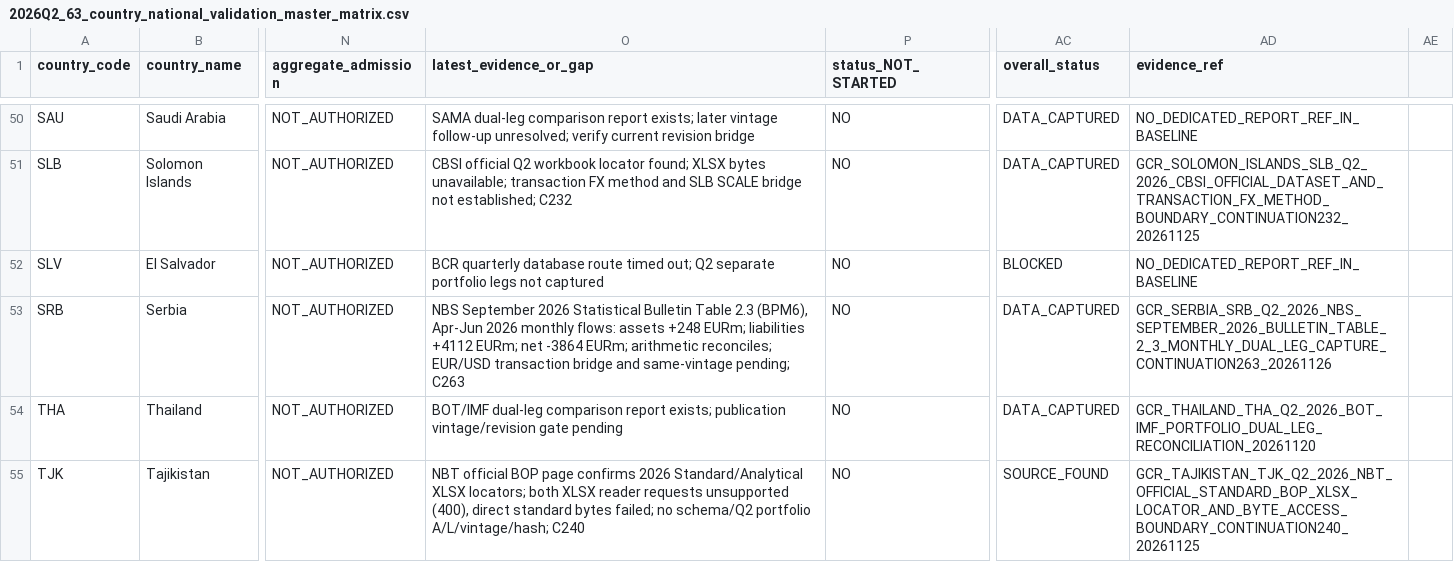
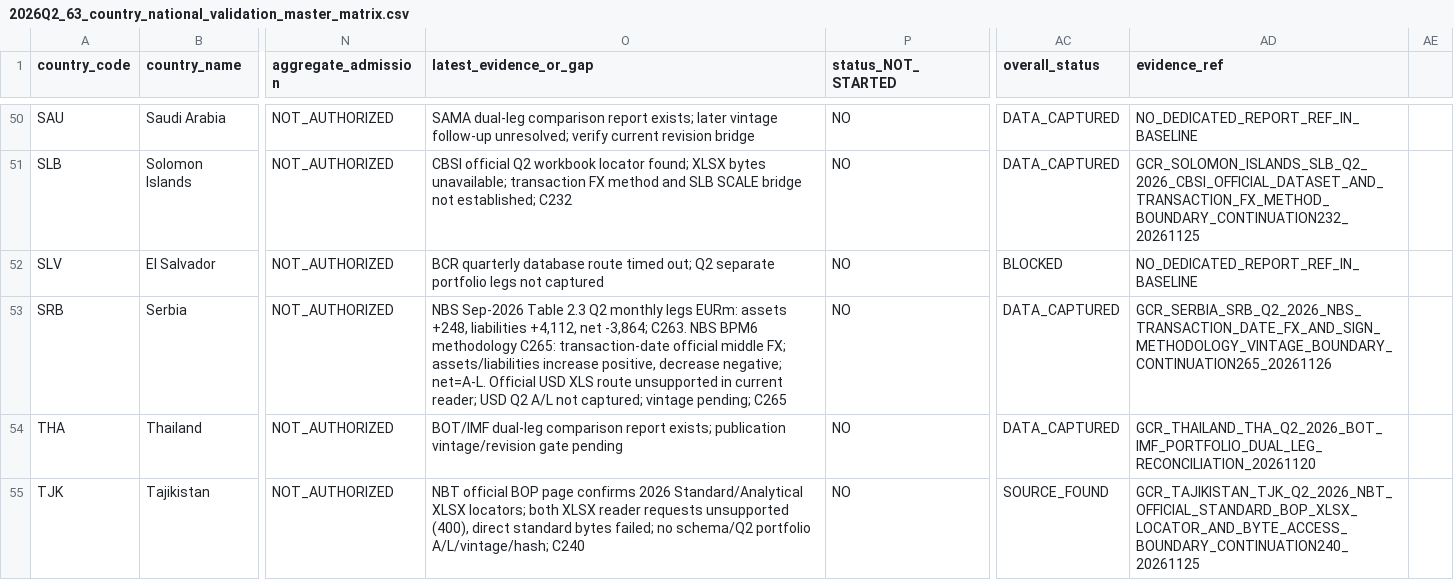
Before and after one commit to duttapalkpa-netizen/PRECISION-WIRES-NSE200-COLLECTOR, a CSV file: docs/evidence/gcr/2026Q2_63_country_national_validation_master_matrix.csv, drawn as a sheet; only a part is shown, gaps mark what is left out; the diff names each change by its address in the sheet, - before the commit and + after, or states it on an @@ line.

Commit message:
Link SRB matrix evidence to GCR C265 methodology report

```diff
--- a/docs/evidence/gcr/2026Q2_63_country_national_validation_master_matrix.csv
+++ b/docs/evidence/gcr/2026Q2_63_country_national_validation_master_matrix.csv
-O53 (latest_evidence_or_gap): NBS September 2026 Statistical Bulletin Table 2.3 (BPM6), Apr-Jun 2026 monthly flows: assets +248 EURm; liabilities +4112 EURm; net -3864 EURm; arithmetic reconciles; EUR/USD transaction bridge and same-vintage pending; C263
+O53 (latest_evidence_or_gap): NBS Sep-2026 Table 2.3 Q2 monthly legs EURm: assets +248, liabilities +4,112, net -3,864; C263. NBS BPM6 methodology C265: transaction-date official middle FX; assets/liabilities increase positive, decrease negative; net=A-L. Official USD XLS route unsupported in current reader; USD Q2 A/L not captured; vintage pending; C265
-AD53 (evidence_ref): GCR_SERBIA_SRB_Q2_2026_NBS_SEPTEMBER_2026_BULLETIN_TABLE_2_3_MONTHLY_DUAL_LEG_CAPTURE_CONTINUATION263_20261126
+AD53 (evidence_ref): GCR_SERBIA_SRB_Q2_2026_NBS_TRANSACTION_DATE_FX_AND_SIGN_METHODOLOGY_VINTAGE_BOUNDARY_CONTINUATION265_20261126
```
